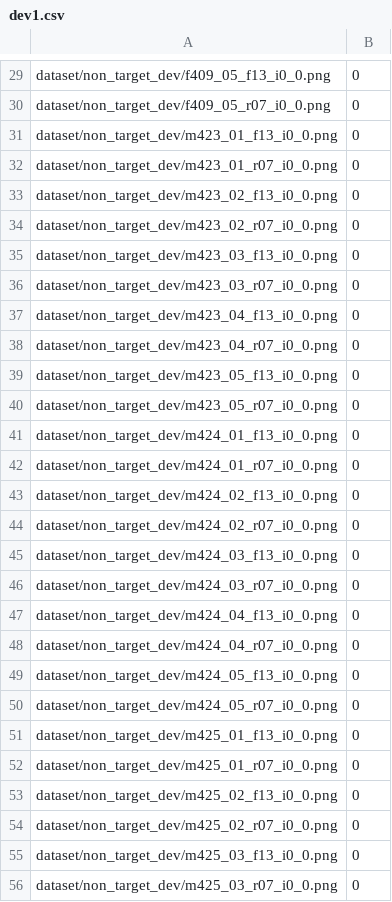
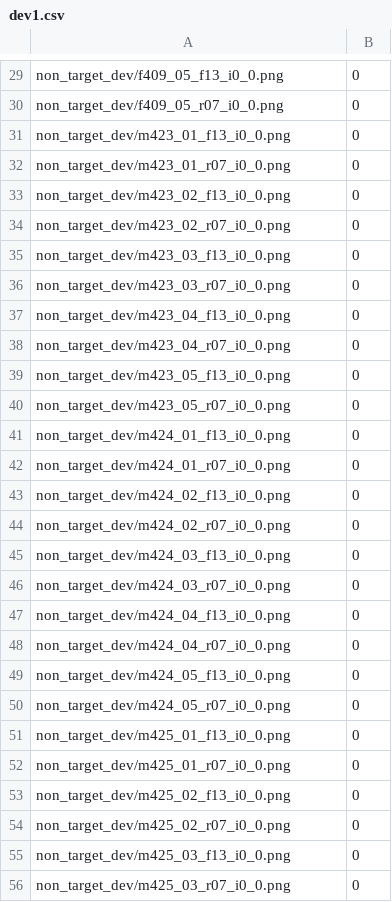
Before and after one commit to SkuratovichA/SUR, a CSV file: dataset/dev1.csv, drawn as a sheet; only a part is shown, gaps mark what is left out; the diff covers the shown part only; the diff names each change by its address in the sheet, - before the commit and + after, or states it on an @@ line.

```diff
--- a/dataset/dev1.csv
+++ b/dataset/dev1.csv
-A29: dataset/non_target_dev/f409_05_f13_i0_0.png
+A29: non_target_dev/f409_05_f13_i0_0.png
-A30: dataset/non_target_dev/f409_05_r07_i0_0.png
+A30: non_target_dev/f409_05_r07_i0_0.png
-A31: dataset/non_target_dev/m423_01_f13_i0_0.png
+A31: non_target_dev/m423_01_f13_i0_0.png
-A32: dataset/non_target_dev/m423_01_r07_i0_0.png
+A32: non_target_dev/m423_01_r07_i0_0.png
-A33: dataset/non_target_dev/m423_02_f13_i0_0.png
+A33: non_target_dev/m423_02_f13_i0_0.png
-A34: dataset/non_target_dev/m423_02_r07_i0_0.png
+A34: non_target_dev/m423_02_r07_i0_0.png
-A35: dataset/non_target_dev/m423_03_f13_i0_0.png
+A35: non_target_dev/m423_03_f13_i0_0.png
-A36: dataset/non_target_dev/m423_03_r07_i0_0.png
+A36: non_target_dev/m423_03_r07_i0_0.png
-A37: dataset/non_target_dev/m423_04_f13_i0_0.png
+A37: non_target_dev/m423_04_f13_i0_0.png
-A38: dataset/non_target_dev/m423_04_r07_i0_0.png
+A38: non_target_dev/m423_04_r07_i0_0.png
-A39: dataset/non_target_dev/m423_05_f13_i0_0.png
+A39: non_target_dev/m423_05_f13_i0_0.png
-A40: dataset/non_target_dev/m423_05_r07_i0_0.png
+A40: non_target_dev/m423_05_r07_i0_0.png
-A41: dataset/non_target_dev/m424_01_f13_i0_0.png
+A41: non_target_dev/m424_01_f13_i0_0.png
-A42: dataset/non_target_dev/m424_01_r07_i0_0.png
+A42: non_target_dev/m424_01_r07_i0_0.png
-A43: dataset/non_target_dev/m424_02_f13_i0_0.png
+A43: non_target_dev/m424_02_f13_i0_0.png
-A44: dataset/non_target_dev/m424_02_r07_i0_0.png
+A44: non_target_dev/m424_02_r07_i0_0.png
-A45: dataset/non_target_dev/m424_03_f13_i0_0.png
+A45: non_target_dev/m424_03_f13_i0_0.png
-A46: dataset/non_target_dev/m424_03_r07_i0_0.png
+A46: non_target_dev/m424_03_r07_i0_0.png
-A47: dataset/non_target_dev/m424_04_f13_i0_0.png
+A47: non_target_dev/m424_04_f13_i0_0.png
-A48: dataset/non_target_dev/m424_04_r07_i0_0.png
+A48: non_target_dev/m424_04_r07_i0_0.png
-A49: dataset/non_target_dev/m424_05_f13_i0_0.png
+A49: non_target_dev/m424_05_f13_i0_0.png
-A50: dataset/non_target_dev/m424_05_r07_i0_0.png
+A50: non_target_dev/m424_05_r07_i0_0.png
-A51: dataset/non_target_dev/m425_01_f13_i0_0.png
+A51: non_target_dev/m425_01_f13_i0_0.png
-A52: dataset/non_target_dev/m425_01_r07_i0_0.png
+A52: non_target_dev/m425_01_r07_i0_0.png
-A53: dataset/non_target_dev/m425_02_f13_i0_0.png
+A53: non_target_dev/m425_02_f13_i0_0.png
-A54: dataset/non_target_dev/m425_02_r07_i0_0.png
+A54: non_target_dev/m425_02_r07_i0_0.png
-A55: dataset/non_target_dev/m425_03_f13_i0_0.png
+A55: non_target_dev/m425_03_f13_i0_0.png
-A56: dataset/non_target_dev/m425_03_r07_i0_0.png
+A56: non_target_dev/m425_03_r07_i0_0.png
```
Also changed, not shown: 102 edited cells elsewhere in this file, 5 other files.
